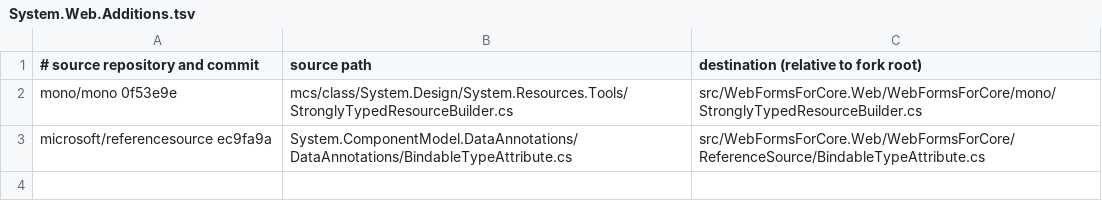
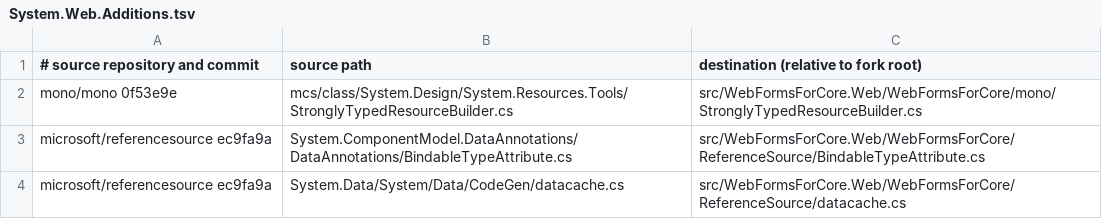
Before and after one commit to jabba2324/webForCore, a TSV file: tools/lift/manifests/System.Web.Additions.tsv, drawn as a sheet; the diff names each change by its address in the sheet, - before the commit and + after, or states it on an @@ line.

```diff
--- a/tools/lift/manifests/System.Web.Additions.tsv
+++ b/tools/lift/manifests/System.Web.Additions.tsv
+row 4: microsoft/referencesource ec9fa9a | System.Data/System/Data/CodeGen/datacache.cs | src/WebFormsForCore.Web/WebFormsForCore/ReferenceSource/datacache.cs
```
Also changed, not shown: 37 other files.
